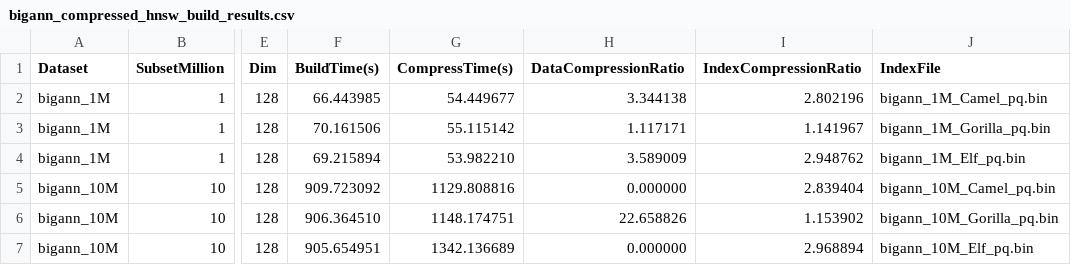
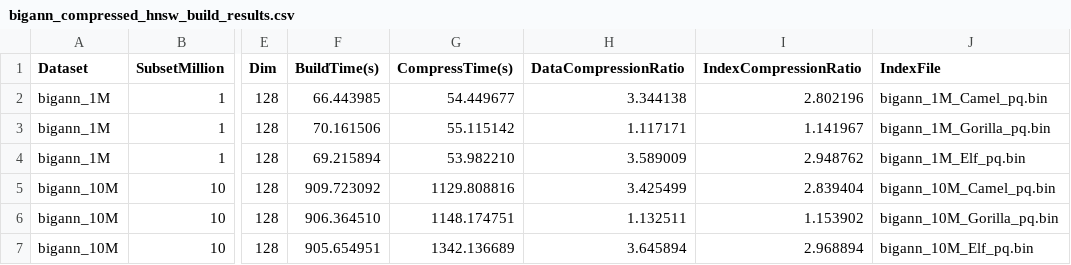
Before and after one commit to ilin05/compressedHNSW, a CSV file: script/bigann_compressed_hnsw_build_results.csv, drawn as a sheet; only a part is shown, gaps mark what is left out; the diff names each change by its address in the sheet, - before the commit and + after, or states it on an @@ line.

```diff
--- a/script/bigann_compressed_hnsw_build_results.csv
+++ b/script/bigann_compressed_hnsw_build_results.csv
-H5 (DataCompressionRatio): 0.000000
+H5 (DataCompressionRatio): 3.425499
-H6 (DataCompressionRatio): 22.658826
+H6 (DataCompressionRatio): 1.132511
-H7 (DataCompressionRatio): 0.000000
+H7 (DataCompressionRatio): 3.645894
```
Also changed, not shown: script/compressed_hnsw_build_results.csv, 4 other files.
